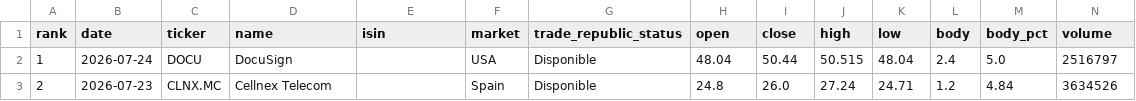
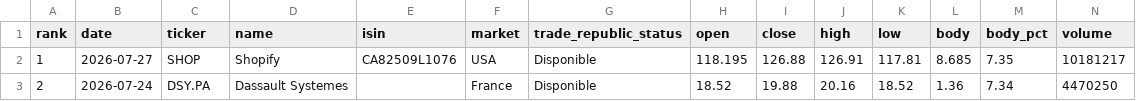
Before and after one commit to instialejandro-stack/stock-candle-scanner-actions, a CSV file: output/top10_bullish_candles.csv, drawn as a sheet; only a part is shown; the diff covers the shown part only.

```diff
--- a/output/top10_bullish_candles.csv
+++ b/output/top10_bullish_candles.csv
@@ -1,3 +1,3 @@
 rank,date,ticker,name,isin,market,trade_republic_status,open,close,high,low,body,body_pct,volume
-1,2026-07-24,DOCU,DocuSign,,USA,Disponible,48.04,50.44,50.515,48.04,2.4,5.0,2516797
-2,2026-07-23,CLNX.MC,Cellnex Telecom,,Spain,Disponible,24.8,26.0,27.24,24.71,1.2,4.84,3634526
+1,2026-07-27,SHOP,Shopify,CA82509L1076,USA,Disponible,118.195,126.88,126.91,117.81,8.685,7.35,10181217
+2,2026-07-24,DSY.PA,Dassault Systemes,,France,Disponible,18.52,19.88,20.16,18.52,1.36,7.34,4470250
```
Also changed, not shown: 86 edited cells elsewhere in this file, output/history_intraday_candidates.csv, output/history_top10_bullish_candles.csv, 2 other files.
